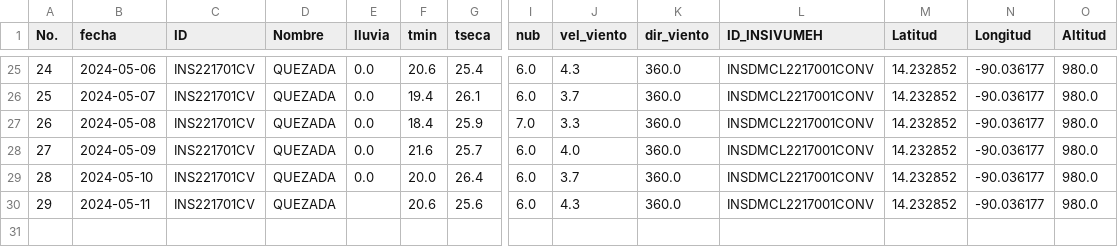
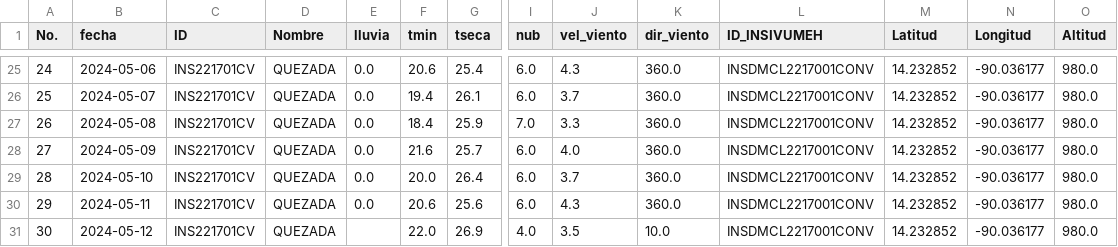
Before and after one commit to Climatologia-INSIVUMEH/monthly_data_by_station_csv, a CSV file: outputcsv/QUEZADA.csv, drawn as a sheet; only a part is shown, gaps mark what is left out; rows hold the shown columns only; the diff names each change by its address in the sheet, - before the commit and + after, or states it on an @@ line.

```diff
--- a/outputcsv/QUEZADA.csv
+++ b/outputcsv/QUEZADA.csv
-E30 (lluvia): (empty)
+E30 (lluvia): 0.0
+row 31: 30 | 2024-05-12 | INS221701CV | QUEZADA |  | 22.0 | 26.9 | 4.0 | 3.5 | 10.0 | INSDMCL2217001CONV | 14.232852 | -90.036177 | 980.0
```
Also changed, not shown: outputcsv/ALAMEDA ICTA.csv, outputcsv/CHIXOY PCH.csv, 54 other files.
